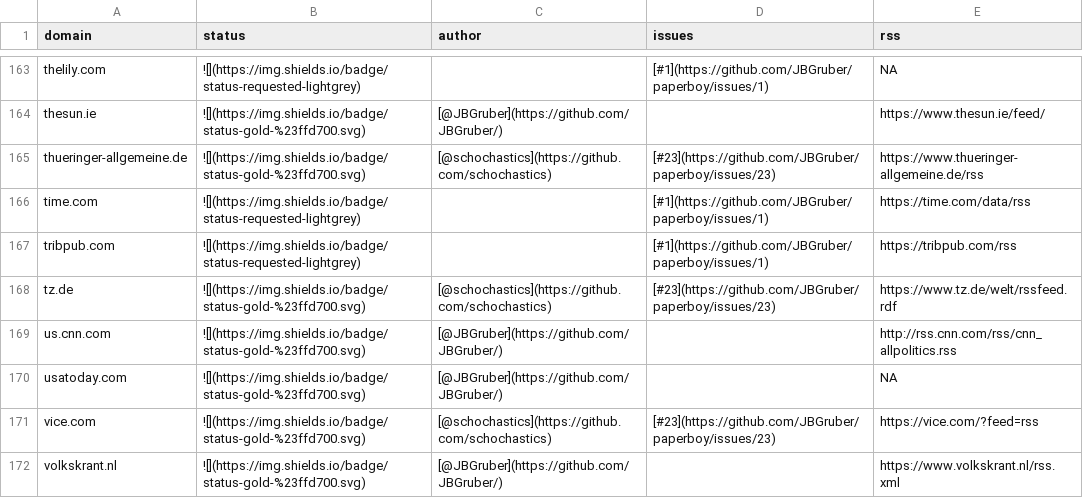
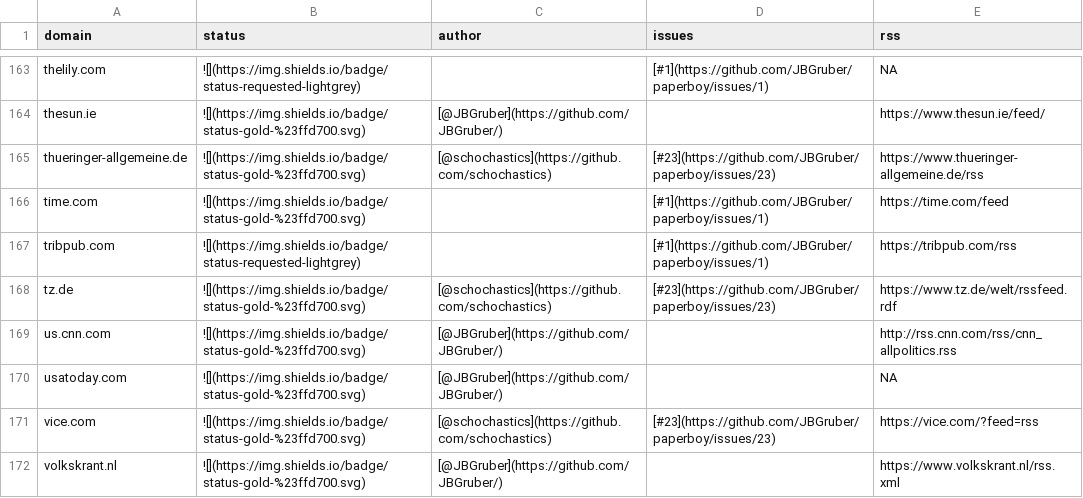
Before and after one commit to JBGruber/paperboy, a CSV file: inst/status.csv, drawn as a sheet; only a part is shown, gaps mark what is left out.

```diff
--- a/inst/status.csv
+++ b/inst/status.csv
@@ -165,3 +165,3 @@
 "thueringer-allgemeine.de","![](https://img.shields.io/badge/status-gold-%23ffd700.svg)","[@schochastics](https://github.com/schochastics)","[#23](https://github.com/JBGruber/paperboy/issues/23)","https://www.thueringer-allgemeine.de/rss"
-"time.com","![](https://img.shields.io/badge/status-requested-lightgrey)","","[#1](https://github.com/JBGruber/paperboy/issues/1)","https://time.com/data/rss"
+"time.com","![](https://img.shields.io/badge/status-gold-%23ffd700.svg)","","[#1](https://github.com/JBGruber/paperboy/issues/1)","https://time.com/feed"
 "tribpub.com","![](https://img.shields.io/badge/status-requested-lightgrey)","","[#1](https://github.com/JBGruber/paperboy/issues/1)","https://tribpub.com/rss"
```
Also changed, not shown: 1 other file.
